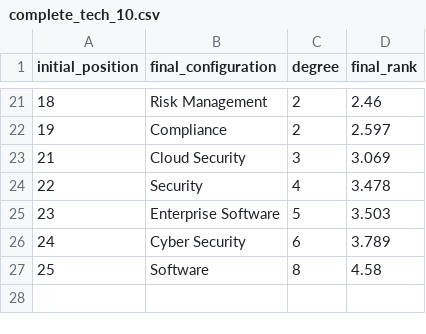
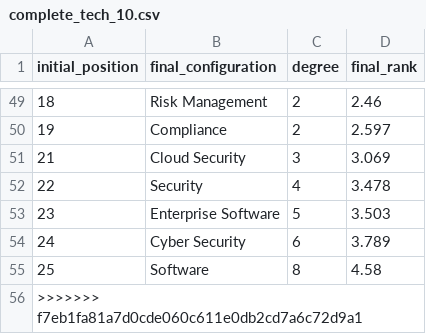
Before and after one commit to technometrics-lab/5-TechRank, a CSV file: csv_results/complete_tech_10.csv, drawn as a sheet; only a part is shown, gaps mark what is left out; the diff covers the shown part only.

```diff
--- a/csv_results/complete_tech_10.csv
+++ b/csv_results/complete_tech_10.csv
@@ -27 +55,2 @@ initial_position,final_configuration,degree,final_rank
 25,Software,8,4.58
+>>>>>>> f7eb1fa81a7d0cde060c611e0db2cd7a6c72d9a1
```
Also changed, not shown: 28 added rows elsewhere in this file, csv_results/complete_companies_10.csv, csv_results/complete_tech_100.csv, 33 other files.
